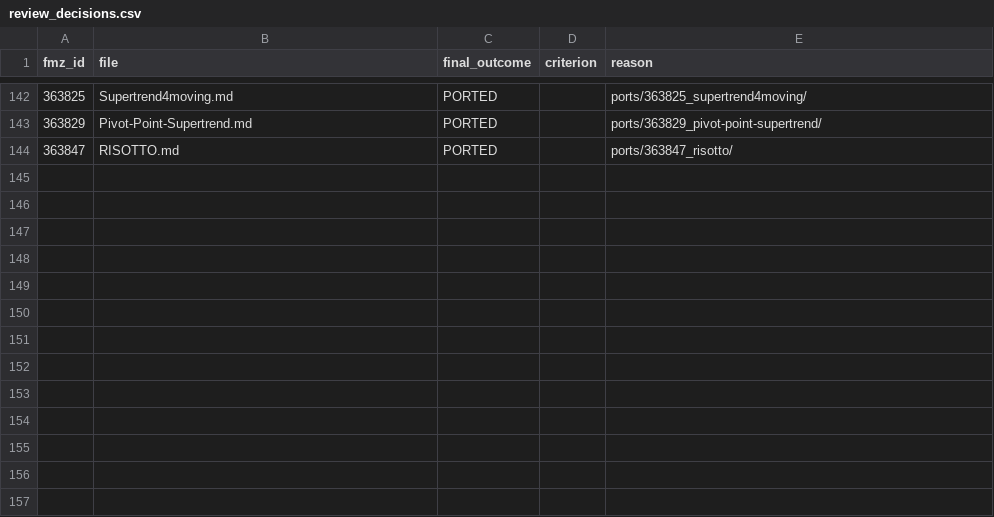
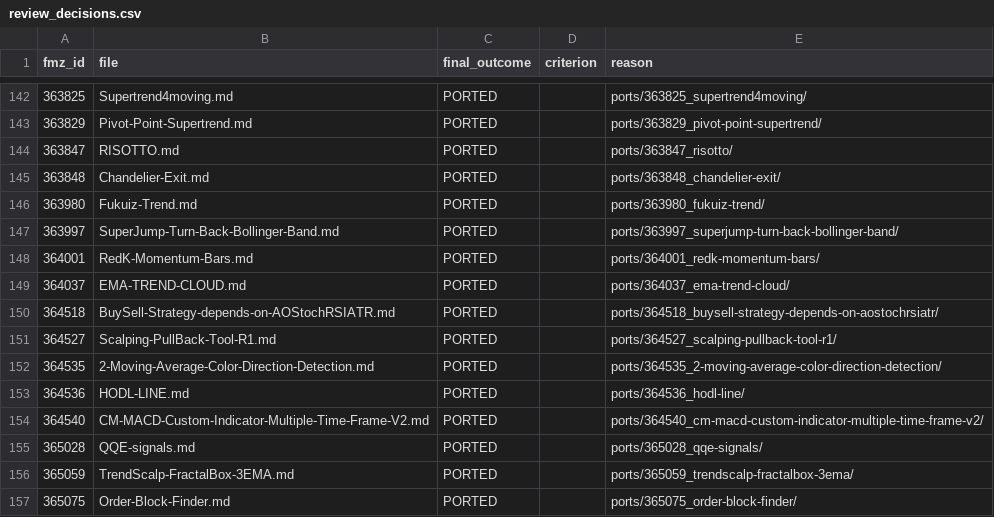
Before and after one commit to r35t1tut0r0rb15-gif/fmz-strategies, a CSV file: review_decisions.csv, drawn as a sheet; only a part is shown, gaps mark what is left out; the diff names each change by its address in the sheet, - before the commit and + after, or states it on an @@ line.

```diff
--- a/review_decisions.csv
+++ b/review_decisions.csv
+row 145: 363848 | Chandelier-Exit.md | PORTED |  | ports/363848_chandelier-exit/
+row 146: 363980 | Fukuiz-Trend.md | PORTED |  | ports/363980_fukuiz-trend/
+row 147: 363997 | SuperJump-Turn-Back-Bollinger-Band.md | PORTED |  | ports/363997_superjump-turn-back-bollinger-band/
+row 148: 364001 | RedK-Momentum-Bars.md | PORTED |  | ports/364001_redk-momentum-bars/
+row 149: 364037 | EMA-TREND-CLOUD.md | PORTED |  | ports/364037_ema-trend-cloud/
+row 150: 364518 | BuySell-Strategy-depends-on-AOStochRSIATR.md | PORTED |  | ports/364518_buysell-strategy-depends-on-aostochrsiatr/
+row 151: 364527 | Scalping-PullBack-Tool-R1.md | PORTED |  | ports/364527_scalping-pullback-tool-r1/
+row 152: 364535 | 2-Moving-Average-Color-Direction-Detection.md | PORTED |  | ports/364535_2-moving-average-color-direction-detection/
+row 153: 364536 | HODL-LINE.md | PORTED |  | ports/364536_hodl-line/
+row 154: 364540 | CM-MACD-Custom-Indicator-Multiple-Time-Frame-V2.md | PORTED |  | ports/364540_cm-macd-custom-indicator-multiple-time-frame-v2/
+row 155: 365028 | QQE-signals.md | PORTED |  | ports/365028_qqe-signals/
+row 156: 365059 | TrendScalp-FractalBox-3EMA.md | PORTED |  | ports/365059_trendscalp-fractalbox-3ema/
+row 157: 365075 | Order-Block-Finder.md | PORTED |  | ports/365075_order-block-finder/
```
Also changed, not shown: 57 other files.
